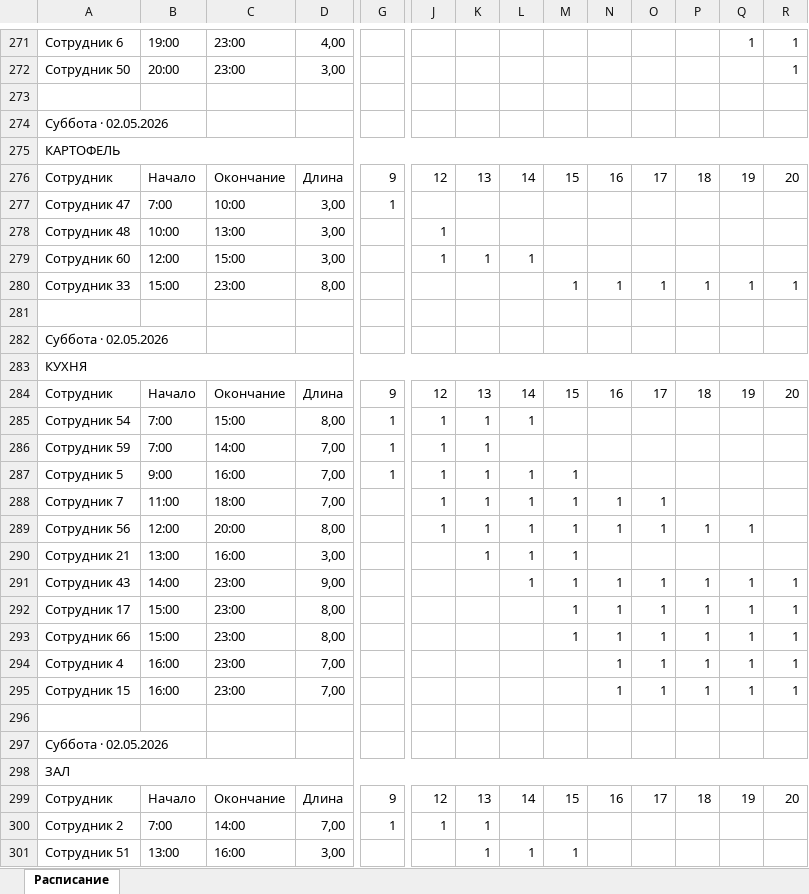
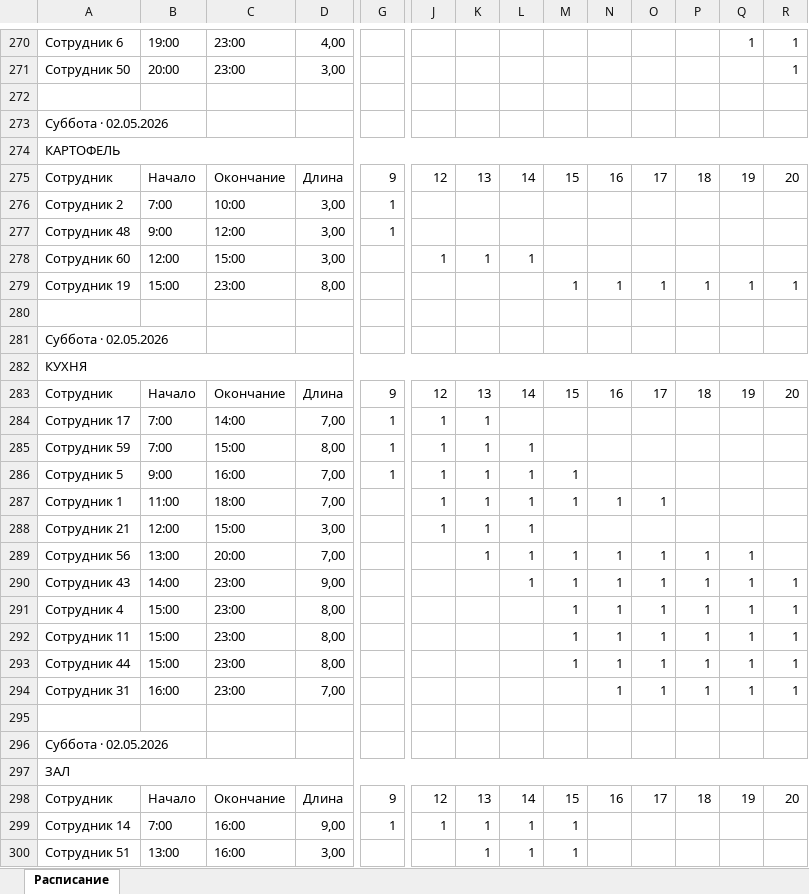
Before and after one commit to Tochka-zapyataya/Dot_comma, an Excel workbook: stage_2_scheduling/output/table.xlsx, sheet Расписание, drawn as a sheet; only a part is shown, gaps mark what is left out; values as stored, in another font and other column widths than the file's, no cell formats; removed rows and columns are numbered as before the commit, all else as after; rows hold the shown columns only; the diff covers the shown part only; the diff names each change by its address in the sheet, - before the commit and + after, or states it on an @@ line.

```diff
--- a/stage_2_scheduling/output/table.xlsx (sheet Расписание)
+++ b/stage_2_scheduling/output/table.xlsx (sheet Расписание)
-A276: Сотрудник 47
+A276: Сотрудник 2
-B277: 10:00
+B277: 9:00
-C277: 13:00
+C277: 12:00
-G277: (empty)
+G277: 1
-J277: 1
+J277: (empty)
-A279: Сотрудник 33
+A279: Сотрудник 19
-A284: Сотрудник 54
+A284: Сотрудник 17
-C284: 15:00
+C284: 14:00
-D284: 8,00
+D284: 7,00
-L284: 1
+L284: (empty)
-C285: 14:00
+C285: 15:00
-D285: 7,00
+D285: 8,00
-L285: (empty)
+L285: 1
-A287: Сотрудник 7
+A287: Сотрудник 1
+row 288: Сотрудник 21 | 12:00 | 15:00 | 3,00 |  | 1 | 1 | 1
-B289: 12:00
+B289: 13:00
-D289: 8,00
+D289: 7,00
-J289: 1
+J289: (empty)
-row 290: Сотрудник 21 | 13:00 | 16:00 | 3,00 |  |  | 1 | 1 | 1
-row 292: Сотрудник 17 | 15:00 | 23:00 | 8,00 |  |  |  |  | 1 | 1 | 1 | 1 | 1 | 1
-row 293: Сотрудник 66 | 15:00 | 23:00 | 8,00 |  |  |  |  | 1 | 1 | 1 | 1 | 1 | 1
-B291: 16:00
+B291: 15:00
-D291: 7,00
+D291: 8,00
-M291: (empty)
+M291: 1
+row 292: Сотрудник 11 | 15:00 | 23:00 | 8,00 |  |  |  |  | 1 | 1 | 1 | 1 | 1 | 1
+row 293: Сотрудник 44 | 15:00 | 23:00 | 8,00 |  |  |  |  | 1 | 1 | 1 | 1 | 1 | 1
-A294: Сотрудник 15
+A294: Сотрудник 31
-A299: Сотрудник 2
+A299: Сотрудник 14
-C299: 14:00
+C299: 16:00
-D299: 7,00
+D299: 9,00
-L299: (empty)
+L299: 1
-M299: (empty)
+M299: 1
```
Also changed, not shown: 26 added rows, 26 removed rows, 9 moved rows and 143 edited cells elsewhere in this sheet, cell formats, stage_1_forecast/output/forecast_standard_v14.xlsx, stage_2_scheduling/output/schedule.xlsx, 14 other files.
